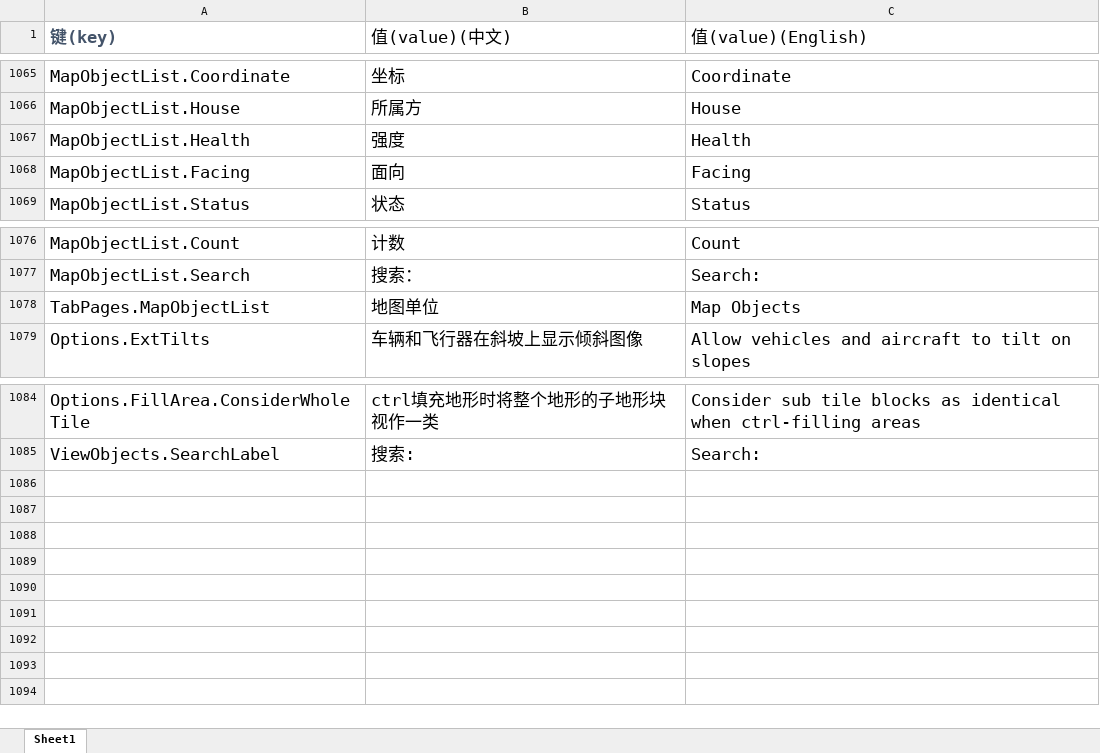
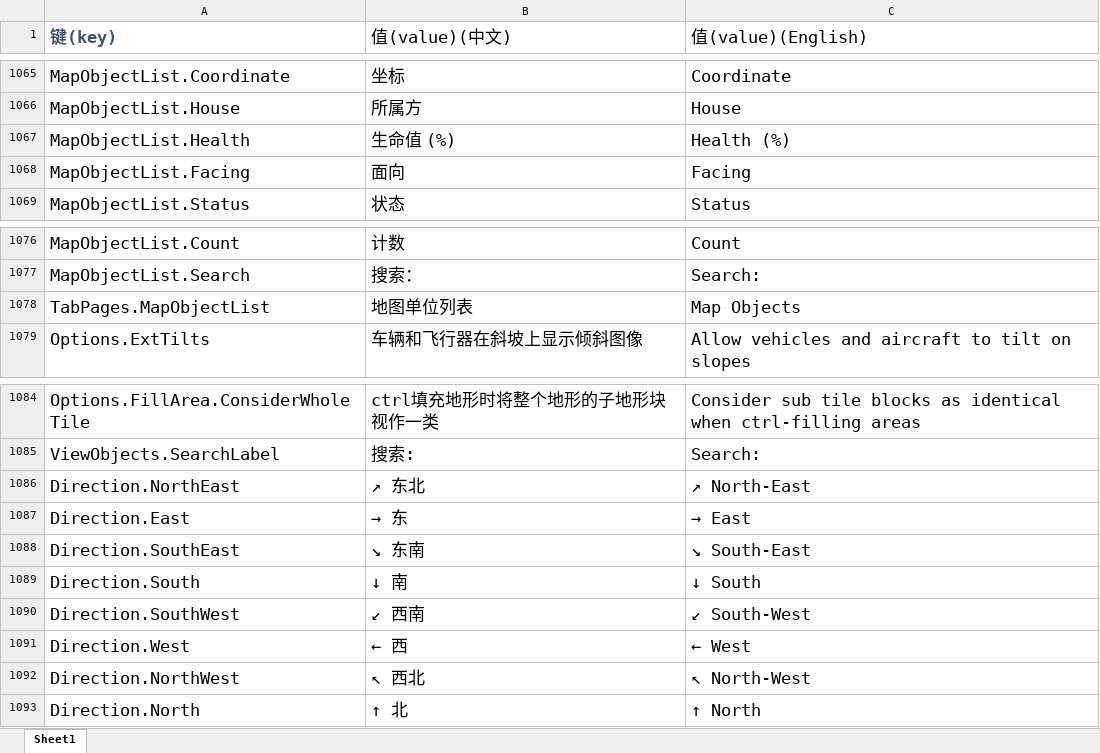
Before and after one commit to rayrina811/FA2sp, an Excel workbook: Supplementary/文档/FALanguage新增标签.xlsx, sheet Sheet1, drawn as a sheet; only a part is shown, gaps mark what is left out; values as stored, in another font and other column widths than the file's, no borders; the diff names each change by its address in the sheet, - before the commit and + after, or states it on an @@ line.

```diff
--- a/Supplementary/文档/FALanguage新增标签.xlsx (sheet Sheet1)
+++ b/Supplementary/文档/FALanguage新增标签.xlsx (sheet Sheet1)
-B1067 (值(value)(中文)): 强度
+B1067 (值(value)(中文)): 生命值 (%)
-C1067 (值(value)(English)): Health
+C1067 (值(value)(English)): Health (%)
-B1078 (值(value)(中文)): 地图单位
+B1078 (值(value)(中文)): 地图单位列表
+row 1086: Direction.NorthEast | ↗ 东北 | ↗ North-East
+row 1087: Direction.East | → 东 | → East
+row 1088: Direction.SouthEast | ↘ 东南 | ↘ South-East
+row 1089: Direction.South | ↓ 南 | ↓ South
+row 1090: Direction.SouthWest | ↙ 西南 | ↙ South-West
+row 1091: Direction.West | ← 西 | ← West
+row 1092: Direction.NorthWest | ↖ 西北 | ↖ North-West
+row 1093: Direction.North | ↑ 北 | ↑ North
```
Also changed, not shown: 14 other files.
